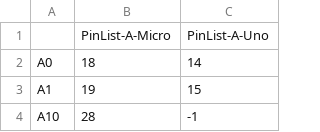
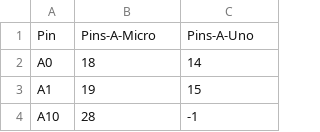
Before and after one commit to VirtualLuthier/Arduino-Pin-Lister, a CSV file: Arduino-PinNumbers.csv, drawn as a sheet; only a part is shown.

```diff
--- a/Arduino-PinNumbers.csv
+++ b/Arduino-PinNumbers.csv
@@ -1,2 +1,2 @@
- ,PinList-A-Micro,PinList-A-Uno
+Pin,Pins-A-Micro,Pins-A-Uno
 A0,18,14
```
Also changed, not shown: 5 other files.
